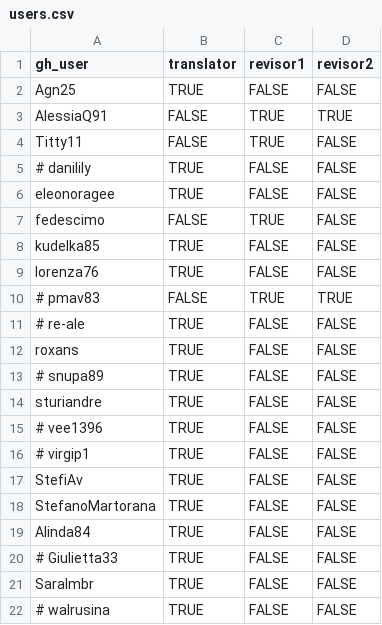
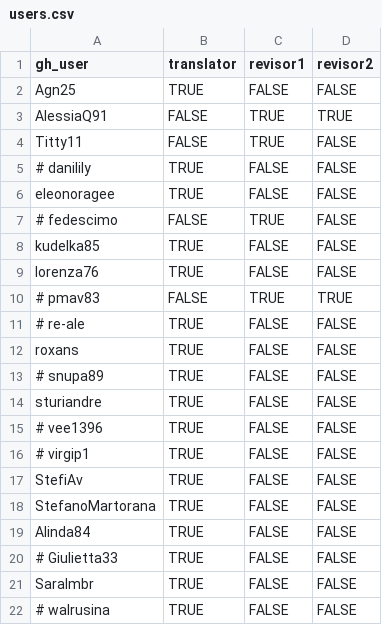
Before and after one commit to av-italia/subs, a CSV file: data/users.csv, drawn as a sheet.

```diff
--- a/data/users.csv
+++ b/data/users.csv
@@ -6,3 +6,3 @@ Titty11,FALSE,TRUE,FALSE
 eleonoragee,TRUE,FALSE,FALSE
-fedescimo,FALSE,TRUE,FALSE
+# fedescimo,FALSE,TRUE,FALSE
 kudelka85,TRUE,FALSE,FALSE
```
Also changed, not shown: subs/arav/zz_avanzamento.csv.
